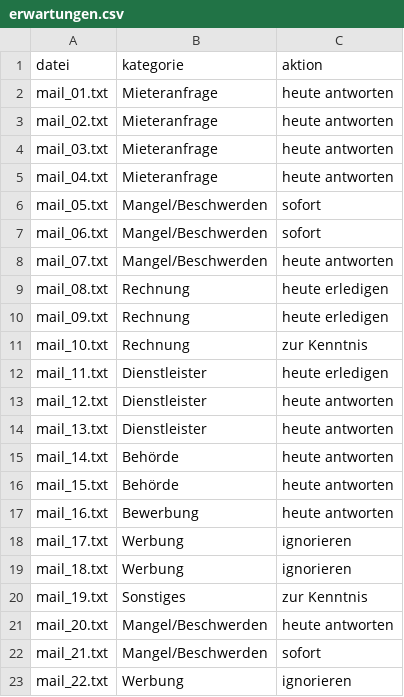
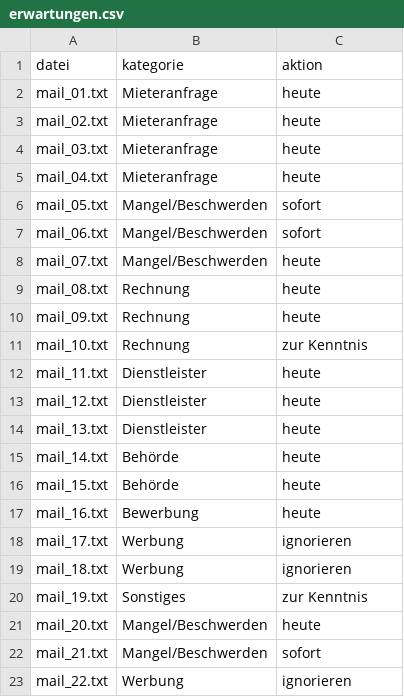
Before and after one commit to pr-projekte/email-agent, a CSV file: testmails/erwartungen.csv, drawn as a sheet.

```diff
--- a/testmails/erwartungen.csv
+++ b/testmails/erwartungen.csv
@@ -1,18 +1,18 @@
 datei,kategorie,aktion
-mail_01.txt,Mieteranfrage,heute antworten
-mail_02.txt,Mieteranfrage,heute antworten
-mail_03.txt,Mieteranfrage,heute antworten
-mail_04.txt,Mieteranfrage,heute antworten
+mail_01.txt,Mieteranfrage,heute
+mail_02.txt,Mieteranfrage,heute
+mail_03.txt,Mieteranfrage,heute
+mail_04.txt,Mieteranfrage,heute
 mail_05.txt,Mangel/Beschwerden,sofort
 mail_06.txt,Mangel/Beschwerden,sofort
-mail_07.txt,Mangel/Beschwerden,heute antworten
-mail_08.txt,Rechnung,heute erledigen
-mail_09.txt,Rechnung,heute erledigen
+mail_07.txt,Mangel/Beschwerden,heute
+mail_08.txt,Rechnung,heute
+mail_09.txt,Rechnung,heute
 mail_10.txt,Rechnung,zur Kenntnis
-mail_11.txt,Dienstleister,heute erledigen
-mail_12.txt,Dienstleister,heute antworten
-mail_13.txt,Dienstleister,heute antworten
-mail_14.txt,Behörde,heute antworten
-mail_15.txt,Behörde,heute antworten
-mail_16.txt,Bewerbung,heute antworten
+mail_11.txt,Dienstleister,heute
+mail_12.txt,Dienstleister,heute
+mail_13.txt,Dienstleister,heute
+mail_14.txt,Behörde,heute
+mail_15.txt,Behörde,heute
+mail_16.txt,Bewerbung,heute
 mail_17.txt,Werbung,ignorieren
@@ -20,3 +20,3 @@ mail_18.txt,Werbung,ignorieren
 mail_19.txt,Sonstiges,zur Kenntnis
-mail_20.txt,Mangel/Beschwerden,heute antworten
+mail_20.txt,Mangel/Beschwerden,heute
 mail_21.txt,Mangel/Beschwerden,sofort
```
Also changed, not shown: testmails_neu/erwartungen.csv, 1 other file.
